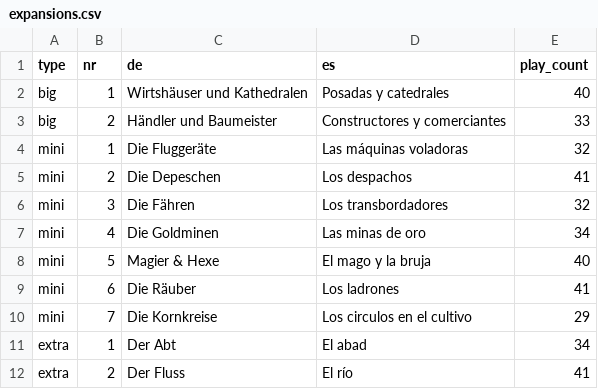
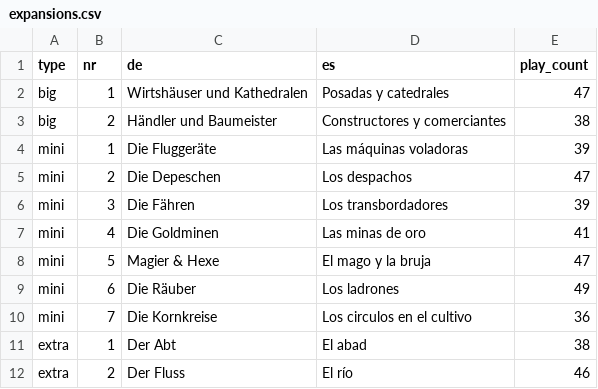
Before and after one commit to arglp/carcassonne_exp_randomizer, a CSV file: src/expansions.csv, drawn as a sheet.

```diff
--- a/src/expansions.csv
+++ b/src/expansions.csv
@@ -1,12 +1,12 @@
 type;nr;de;es;play_count
-big;1;Wirtshäuser und Kathedralen;Posadas y catedrales;40
-big;2;Händler und Baumeister;Constructores y comerciantes;33
-mini;1;Die Fluggeräte;Las máquinas voladoras;32
-mini;2;Die Depeschen;Los despachos;41
-mini;3;Die Fähren;Los transbordadores;32
-mini;4;Die Goldminen;Las minas de oro;34
-mini;5;Magier & Hexe;El mago y la bruja;40
-mini;6;Die Räuber;Los ladrones;41
-mini;7;Die Kornkreise;Los circulos en el cultivo;29
-extra;1;Der Abt;El abad;34
-extra;2;Der Fluss;El río;41
+big;1;Wirtshäuser und Kathedralen;Posadas y catedrales;47
+big;2;Händler und Baumeister;Constructores y comerciantes;38
+mini;1;Die Fluggeräte;Las máquinas voladoras;39
+mini;2;Die Depeschen;Los despachos;47
+mini;3;Die Fähren;Los transbordadores;39
+mini;4;Die Goldminen;Las minas de oro;41
+mini;5;Magier & Hexe;El mago y la bruja;47
+mini;6;Die Räuber;Los ladrones;49
+mini;7;Die Kornkreise;Los circulos en el cultivo;36
+extra;1;Der Abt;El abad;38
+extra;2;Der Fluss;El río;46
```
Also changed, not shown: 14 other files.
